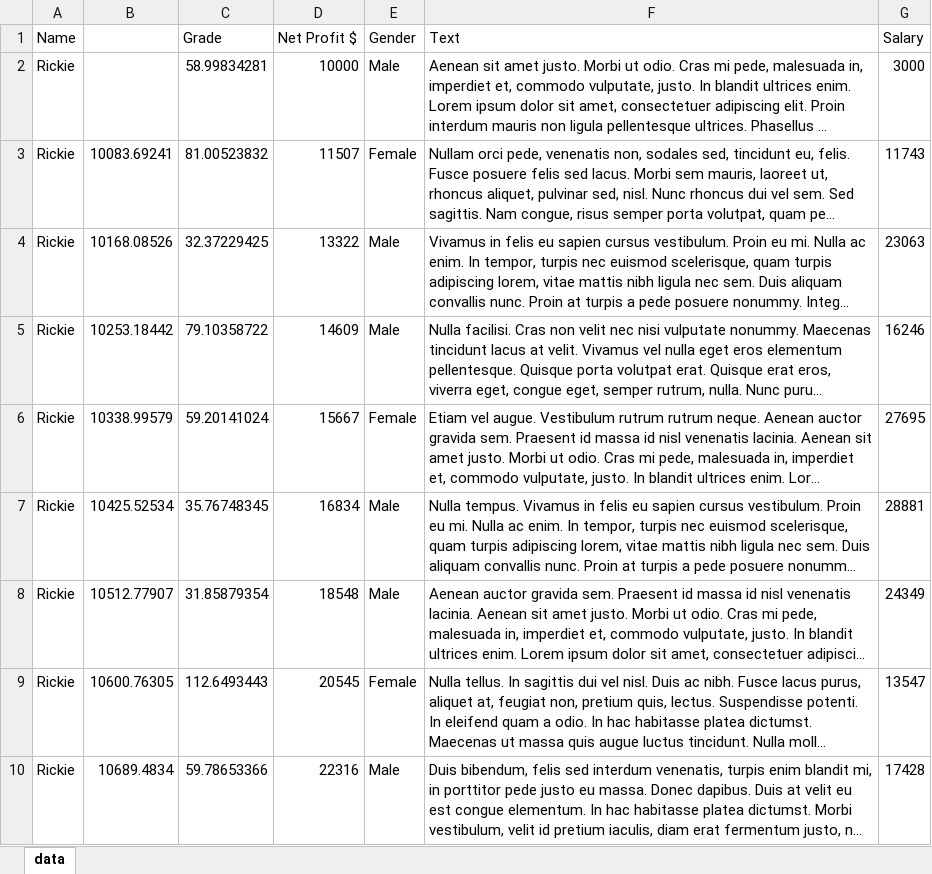
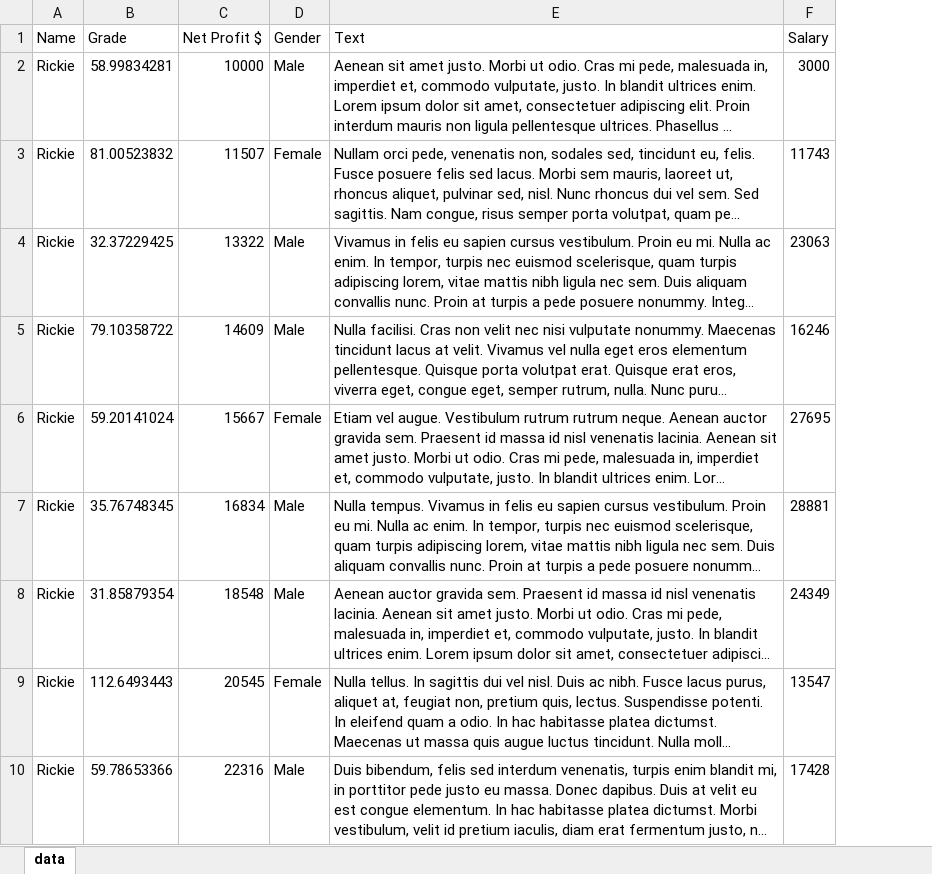
Before and after one commit to TomerHason/Tomer-Projects, an Excel workbook: Math/MOCK_DATA.xlsx, sheet data, drawn as a sheet; only a part is shown; long unchanged cells end in …; values as stored, in another font and other column widths than the file's, no borders; the diff names each change by its address in the sheet, - before the commit and + after, or states it on an @@ line.

```diff
--- a/Math/MOCK_DATA.xlsx (sheet data)
+++ b/Math/MOCK_DATA.xlsx (sheet data)
-column B, rows 3-10: 10083.69241 | 10168.08526 | 10253.18442 | 10338.99579 | 10425.52534 | 10512.77907 | 10600.76305 | 10689.4834
```
Also changed, not shown: 1 other file.
